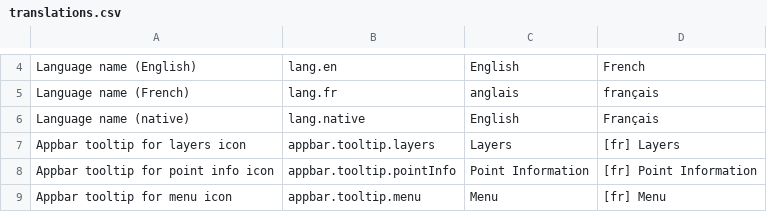
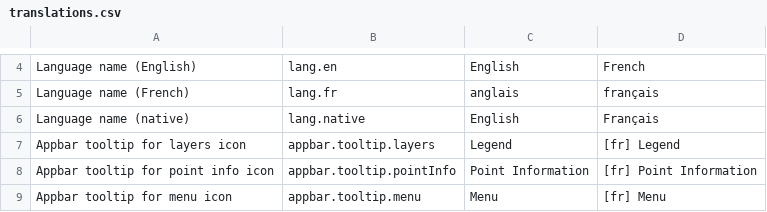
Before and after one commit to fgpv-vpgf/fgpv-vpgf, a CSV file: src/locales/translations.csv, drawn as a sheet; only a part is shown, gaps mark what is left out.

Commit message:
refactor(:doughnut:): change layers to legend for usability

```diff
--- a/src/locales/translations.csv
+++ b/src/locales/translations.csv
@@ -6,3 +6,3 @@ Language name (French),lang.fr,anglais,français
 Language name (native),lang.native,English,Français
-Appbar tooltip for layers icon,appbar.tooltip.layers,Layers,[fr] Layers
+Appbar tooltip for layers icon,appbar.tooltip.layers,Legend,[fr] Legend
 Appbar tooltip for point info icon,appbar.tooltip.pointInfo,Point Information,[fr] Point Information
```
